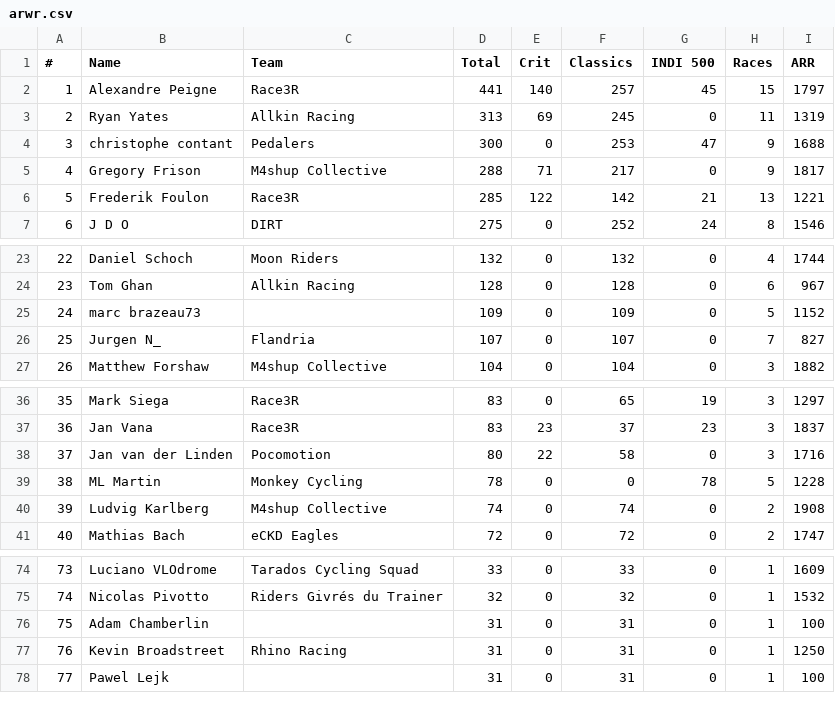
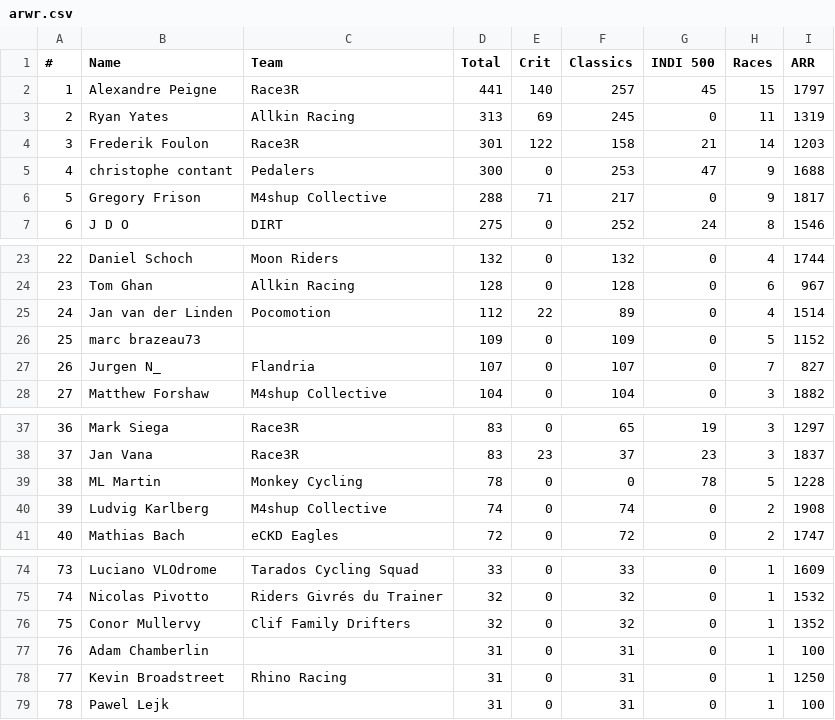
Before and after one commit to somaek/somaek.github.io, a CSV file: arwr.csv, drawn as a sheet; only a part is shown, gaps mark what is left out; removed rows and columns are numbered as before the commit, all else as after; the diff names each change by its address in the sheet, - before the commit and + after, or states it on an @@ line.

Commit message:
Flat: latest data (2025-11-29T22:17:40.060Z) {   "date": "2025-11-29T22:17:40.060Z",   "files": [     {       "name": "arwr.csv",       "deltaBytes": 59,       "source": "https://docs.google.com/spreadsheets/d/e/2PACX-1vTFFpRBp56INVL1XqmHbGBrISvVdzqQ1C3N-sf9xox4oJugyPqYw7OwbxpkyolEjx8BPIkd7mb2ICza/pub?gid=745704294&single=true&output=csv"     },     {       "name": "classicsW.csv",       "deltaBytes": 214,       "source": "https://docs.google.com/spreadsheets/d/e/2PACX-1vRvhxu0K_Xo9xfMRuphtXMsu4NDZejmGdOMvQW-H1NackeL8_LvkIonBTkc2nAxAAJUbobOnL4E_dJh/pub?gid=1269985083&single=true&output=csv"     },     {       "name": "classicsL.csv",       "deltaBytes": 59,       "source": "https://docs.google.com/spreadsheets/d/e/2PACX-1vRvhxu0K_Xo9xfMRuphtXMsu4NDZejmGdOMvQW-H1NackeL8_LvkIonBTkc2nAxAAJUbobOnL4E_dJh/pub?gid=1430084053&single=true&output=csv"     }   ] }

```diff
--- a/arwr.csv
+++ b/arwr.csv
+row 4: 3 | Frederik Foulon | Race3R | 301 | 122 | 158 | 21 | 14 | 1203
@@ column A (#) renumbered from row 5 down @@
-row 6: 5 | Frederik Foulon | Race3R | 285 | 122 | 142 | 21 | 13 | 1221
+row 25: 24 | Jan van der Linden | Pocomotion | 112 | 22 | 89 | 0 | 4 | 1514
-row 38: 37 | Jan van der Linden | Pocomotion | 80 | 22 | 58 | 0 | 3 | 1716
+row 76: 75 | Conor Mullervy | Clif Family Drifters | 32 | 0 | 32 | 0 | 1 | 1352
```
Also changed, not shown: classicsL.csv, classicsW.csv.
